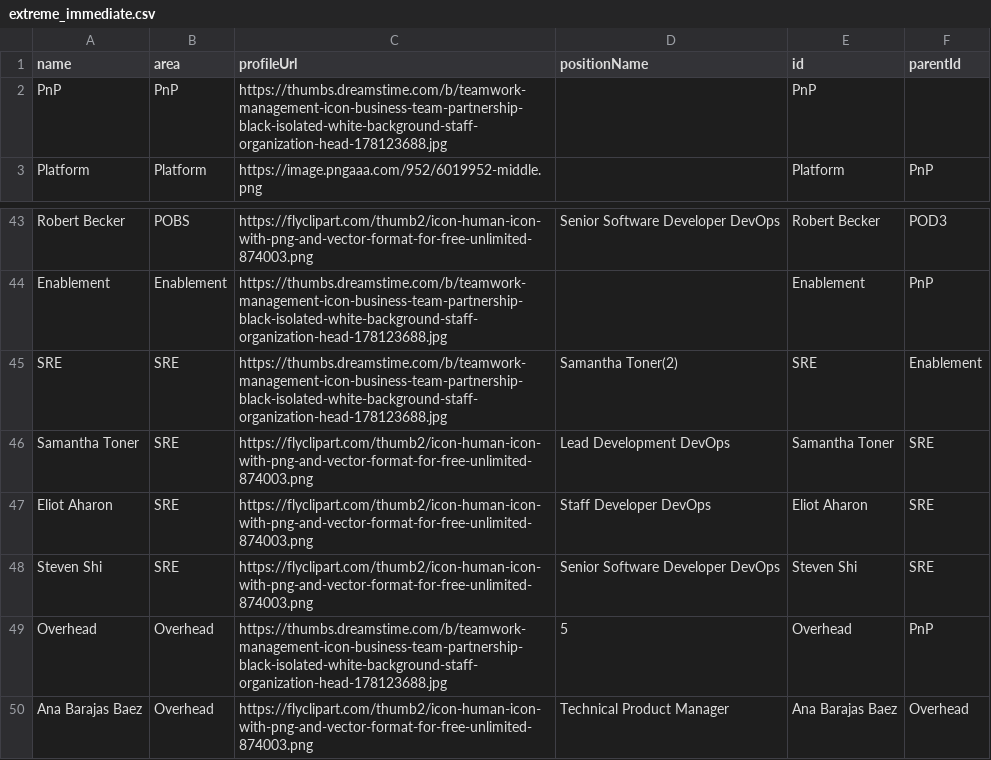
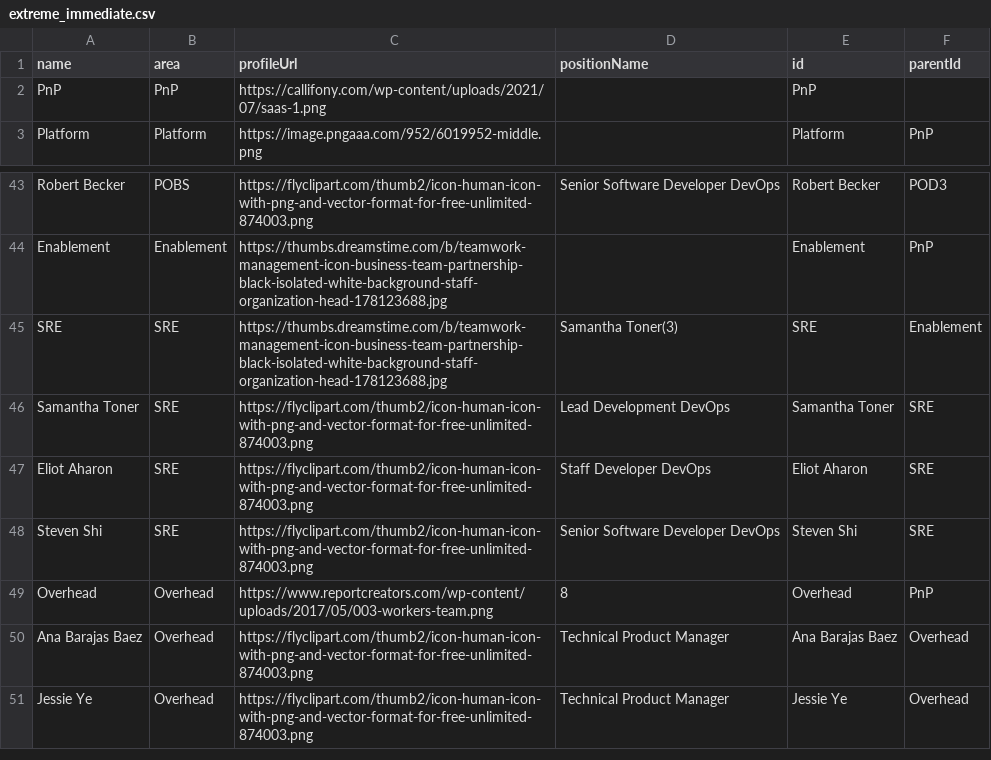
Before and after one commit to lleiguo/gscript, a CSV file: planning/extreme_immediate.csv, drawn as a sheet; only a part is shown, gaps mark what is left out; the shorter side is filled out with more unchanged rows.

Commit message:
add org only chart

```diff
--- a/planning/extreme_immediate.csv
+++ b/planning/extreme_immediate.csv
@@ -1,3 +1,3 @@
 name,area,profileUrl,positionName,id,parentId
-PnP,PnP,https://thumbs.dreamstime.com/b/teamwork-management-icon-business-team-partnership-black-isolated-white-background-staff-organization-head-178123688.jpg,,PnP,
+PnP,PnP,https://callifony.com/wp-content/uploads/2021/07/saas-1.png,,PnP,
 Platform,Platform,https://image.pngaaa.com/952/6019952-middle.png,,Platform,PnP
@@ -44,3 +44,3 @@ Robert Becker,POBS,https://flyclipart.com/thumb2/icon-human-icon-with-png-and-ve
 Enablement,Enablement,https://thumbs.dreamstime.com/b/teamwork-management-icon-business-team-partnership-black-isolated-white-background-staff-organization-head-178123688.jpg,,Enablement,PnP
-SRE,SRE,https://thumbs.dreamstime.com/b/teamwork-management-icon-business-team-partnership-black-isolated-white-background-staff-organization-head-178123688.jpg,Samantha Toner(2),SRE,Enablement
+SRE,SRE,https://thumbs.dreamstime.com/b/teamwork-management-icon-business-team-partnership-black-isolated-white-background-staff-organization-head-178123688.jpg,Samantha Toner(3),SRE,Enablement
 Samantha Toner,SRE,https://flyclipart.com/thumb2/icon-human-icon-with-png-and-vector-format-for-free-unlimited-874003.png,Lead Development DevOps,Samantha Toner,SRE
@@ -48,3 +48,3 @@ Eliot Aharon,SRE,https://flyclipart.com/thumb2/icon-human-icon-with-png-and-vect
 Steven Shi,SRE,https://flyclipart.com/thumb2/icon-human-icon-with-png-and-vector-format-for-free-unlimited-874003.png,Senior Software Developer DevOps,Steven Shi,SRE
-Overhead,Overhead,https://thumbs.dreamstime.com/b/teamwork-management-icon-business-team-partnership-black-isolated-white-background-staff-organization-head-178123688.jpg,5,Overhead,PnP
+Overhead,Overhead,https://www.reportcreators.com/wp-content/uploads/2017/05/003-workers-team.png,8,Overhead,PnP
 Ana Barajas Baez,Overhead,https://flyclipart.com/thumb2/icon-human-icon-with-png-and-vector-format-for-free-unlimited-874003.png,Technical Product Manager,Ana Barajas Baez,Overhead
```
